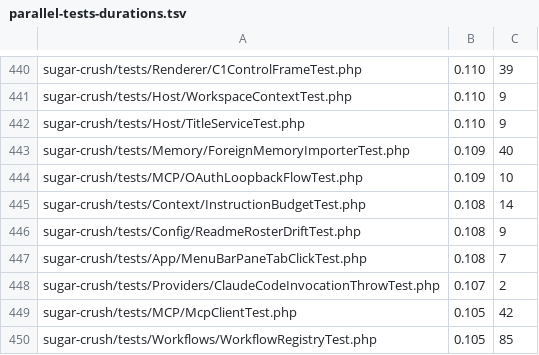
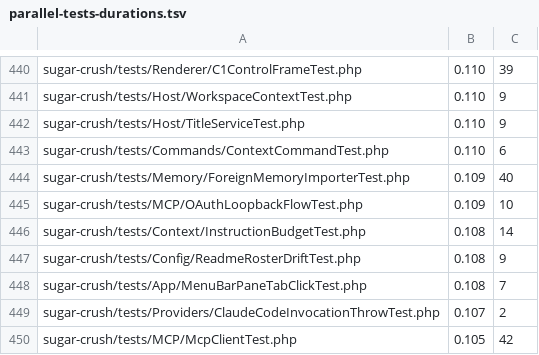
Before and after one commit to detain/sugarcraft, a TSV file: scripts/parallel-tests-durations.tsv, drawn as a sheet; only a part is shown, gaps mark what is left out; the shorter side is filled out with more unchanged rows; the diff names each change by its address in the sheet, - before the commit and + after, or states it on an @@ line.

```diff
--- a/scripts/parallel-tests-durations.tsv
+++ b/scripts/parallel-tests-durations.tsv
+row 443: sugar-crush/tests/Commands/ContextCommandTest.php | 0.110 | 6
```
Also changed, not shown: 11 other files.
